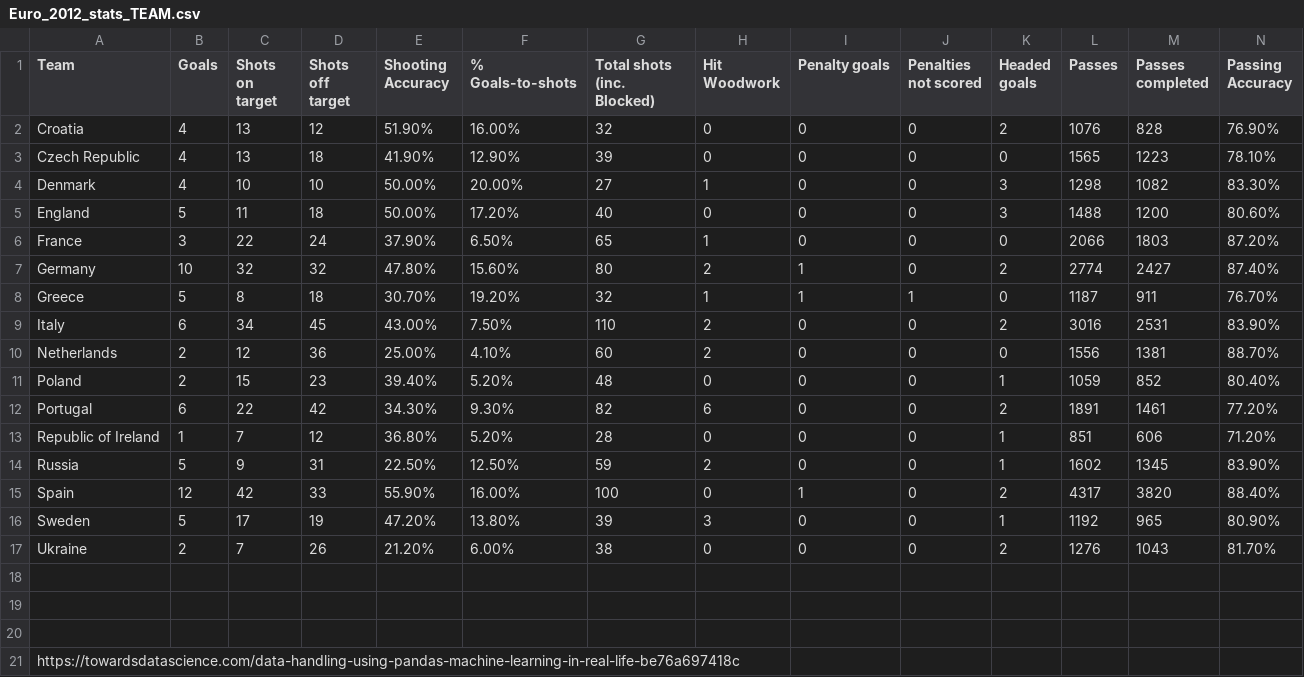
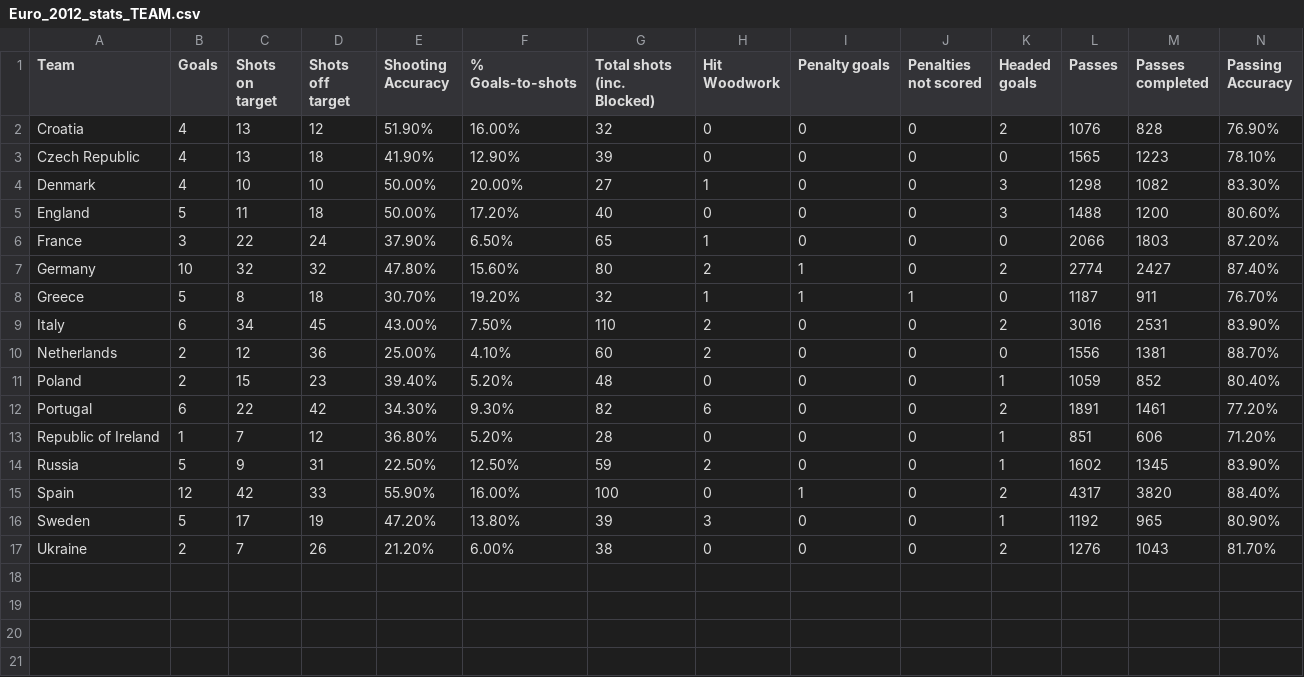
Before and after one commit to Khamoor/Quarter-2, a CSV file: Euro-2012 Pandas Exercise/Euro_2012_stats_TEAM.csv, drawn as a sheet; only a part is shown; rows hold the shown columns only; the diff names each change by its address in the sheet, - before the commit and + after, or states it on an @@ line.

Commit message:
CSV file Updated

```diff
--- a/Euro-2012 Pandas Exercise/Euro_2012_stats_TEAM.csv
+++ b/Euro-2012 Pandas Exercise/Euro_2012_stats_TEAM.csv
-row 18: (empty)
-row 19: (empty)
-row 20: (empty)
-row 21: https://towardsdatascience.com/data-handling-using-pandas-machine-learning-in-real-life-be76a697418c
```
